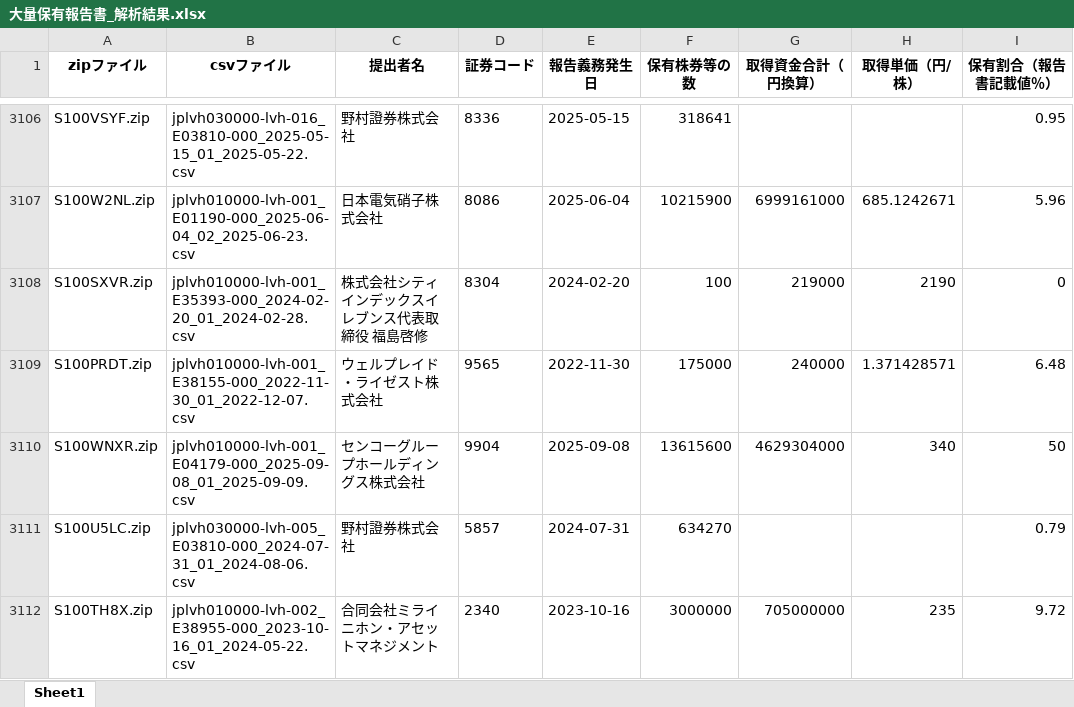
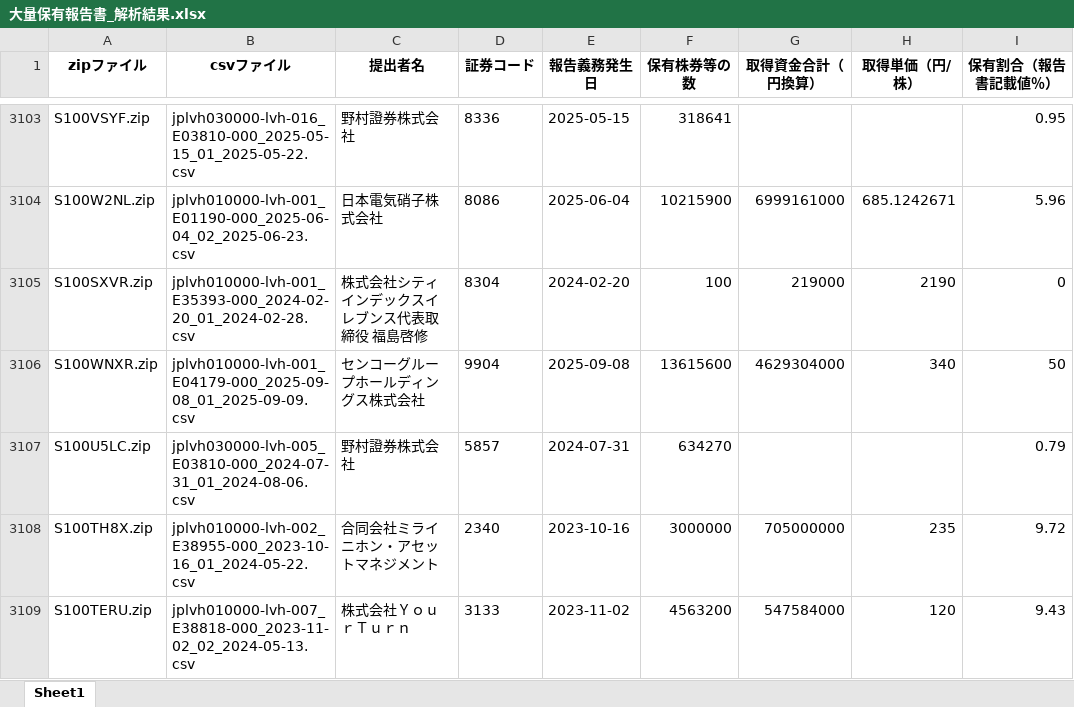
Before and after one commit to harubon1027-pixel/activist-results, an Excel workbook: docs/大量保有報告書_解析結果.xlsx, sheet Sheet1, drawn as a sheet; only a part is shown, gaps mark what is left out; the shorter side is filled out with more unchanged rows; values as stored, in another font and other column widths than the file's, no borders; the diff covers the shown part only; the diff names each change by its address in the sheet, - before the commit and + after, or states it on an @@ line.

```diff
--- a/docs/大量保有報告書_解析結果.xlsx (sheet Sheet1)
+++ b/docs/大量保有報告書_解析結果.xlsx (sheet Sheet1)
-row 3109: S100PRDT.zip | jplvh010000-lvh-001_E38155-000_2022-11-30_01_2022-12-07.csv | ウェルプレイド・ライゼスト株式会社 | 9565 | 2022-11-30 | 175000 | 240000 | 1.371428571 | 6.48
```
Also changed, not shown: 14 removed rows elsewhere in this sheet, docs/アクティビスト銘柄_資産判定.xlsx, docs/アクティビスト銘柄一覧.xlsx.
